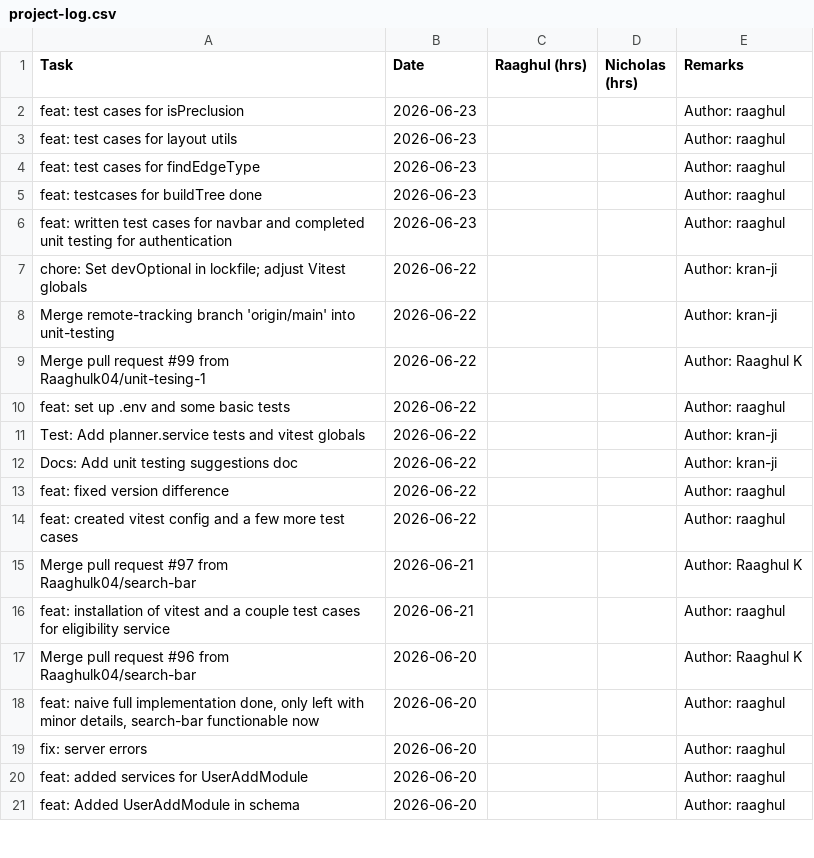
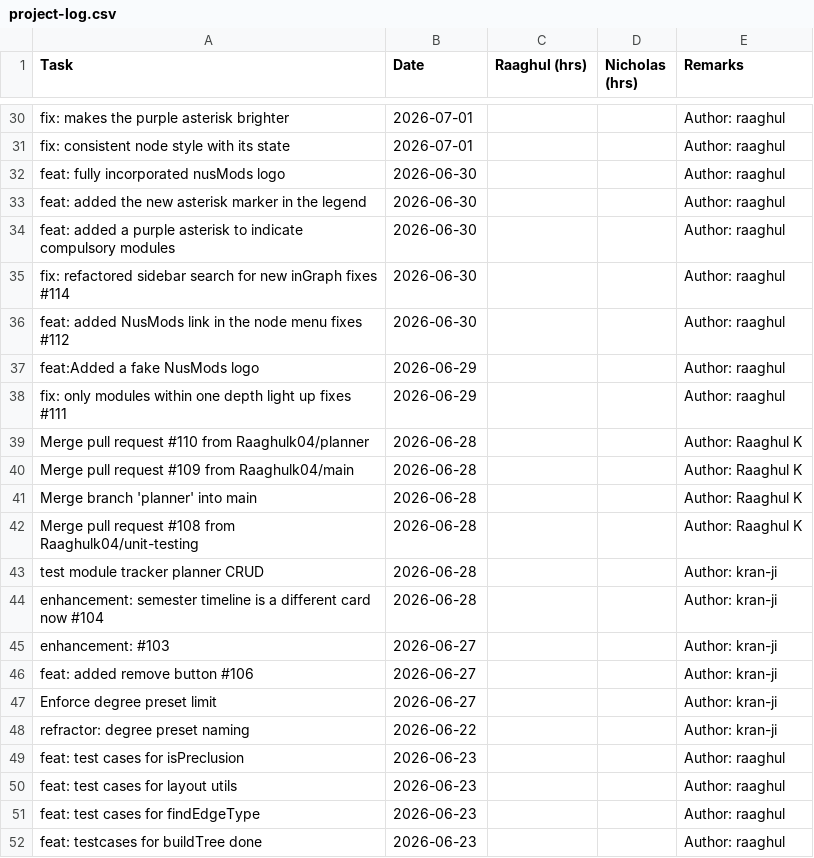
Before and after one commit to Raaghulk04/NusTree, a CSV file: docs/project-log.csv, drawn as a sheet; only a part is shown, gaps mark what is left out; the shorter side is filled out with more unchanged rows; the diff covers the shown part only; the diff names each change by its address in the sheet, - before the commit and + after, or states it on an @@ line.

```diff
--- a/docs/project-log.csv
+++ b/docs/project-log.csv
+row 30: fix: makes the purple asterisk brighter | 2026-07-01 |  |  | Author: raaghul
+row 31: fix: consistent node style with its state | 2026-07-01 |  |  | Author: raaghul
+row 32: feat: fully incorporated nusMods logo | 2026-06-30 |  |  | Author: raaghul
+row 33: feat: added the new asterisk marker in the legend | 2026-06-30 |  |  | Author: raaghul
+row 34: feat: added a purple asterisk to indicate compulsory modules | 2026-06-30 |  |  | Author: raaghul
+row 35: fix: refactored sidebar search for new inGraph fixes #114 | 2026-06-30 |  |  | Author: raaghul
+row 36: feat: added NusMods link in the node menu fixes #112 | 2026-06-30 |  |  | Author: raaghul
+row 37: feat:Added a fake NusMods logo | 2026-06-29 |  |  | Author: raaghul
+row 38: fix: only modules within one depth light up fixes #111 | 2026-06-29 |  |  | Author: raaghul
+row 39: Merge pull request #110 from Raaghulk04/planner | 2026-06-28 |  |  | Author: Raaghul K
+row 40: Merge pull request #109 from Raaghulk04/main | 2026-06-28 |  |  | Author: Raaghul K
+row 41: Merge branch 'planner' into main | 2026-06-28 |  |  | Author: Raaghul K
+row 42: Merge pull request #108 from Raaghulk04/unit-testing | 2026-06-28 |  |  | Author: Raaghul K
+row 43: test module tracker planner CRUD | 2026-06-28 |  |  | Author: kran-ji
+row 44: enhancement: semester timeline is a different card now #104 | 2026-06-28 |  |  | Author: kran-ji
+row 45: enhancement: #103 | 2026-06-27 |  |  | Author: kran-ji
+row 46: feat: added remove button #106 | 2026-06-27 |  |  | Author: kran-ji
+row 47: Enforce degree preset limit | 2026-06-27 |  |  | Author: kran-ji
+row 48: refractor: degree preset naming | 2026-06-22 |  |  | Author: kran-ji
```
Also changed, not shown: 28 added rows elsewhere in this file.
